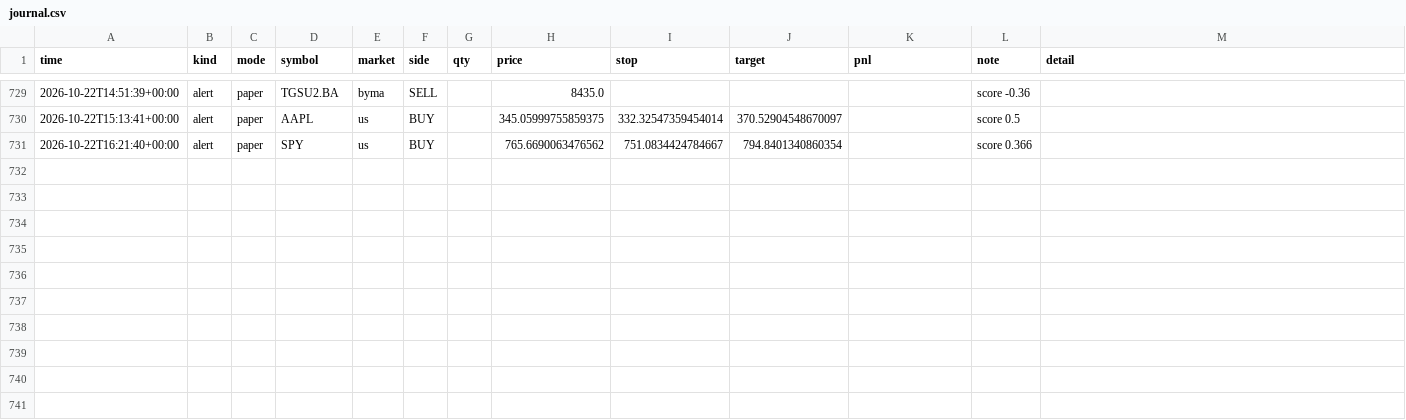
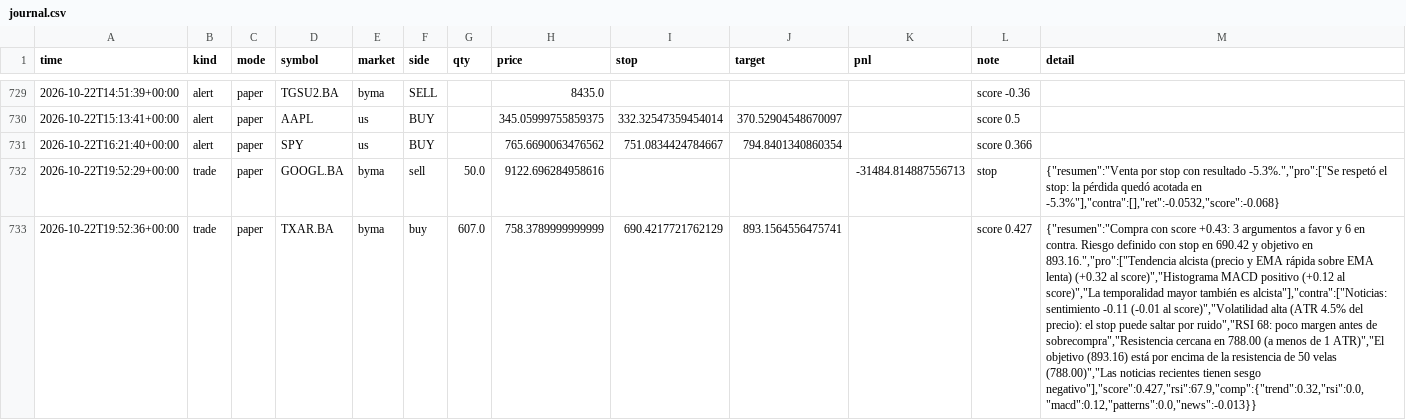
Before and after one commit to ivanbarone0114-wq/Trading-Bot, a CSV file: state/journal.csv, drawn as a sheet; only a part is shown, gaps mark what is left out; the diff names each change by its address in the sheet, - before the commit and + after, or states it on an @@ line.

```diff
--- a/state/journal.csv
+++ b/state/journal.csv
+row 732: 2026-10-22T19:52:29+00:00 | trade | paper | GOOGL.BA | byma | sell | 50.0 | 9122.696284958616 |  |  | -31484.814887556713 | stop | {"resumen":"Venta por stop con resultado -5.3%.","pro":["Se respetó el stop: la pérdida quedó acotada en -5.3%"],"contra":[],"ret":-0.0532,"score":-0.068}
+row 733: 2026-10-22T19:52:36+00:00 | trade | paper | TXAR.BA | byma | buy | 607.0 | 758.3789999999999 | 690.4217721762129 | 893.1564556475741 |  | score 0.427 | {"resumen":"Compra con score +0.43: 3 argumentos a favor y 6 en contra. Riesgo definido con stop en 690.42 y objetivo en 893.16.","pro":["Tendencia alcista (precio y EMA rápida sobre EMA lenta) (+0.32 al score)","Histograma MACD positivo (+0.12 al score)","La temporalidad mayor también es alcista"],"contra":["Noticias: sentimiento -0.11 (-0.01 al score)","Volatilidad alta (ATR 4.5% del precio): el stop puede saltar por ruido","RSI 68: poco margen antes de sobrecompra","Resistencia cercana en 788.00 (a menos de 1 ATR)","El objetivo (893.16) está por encima de la resistencia de 50 velas (788.00)","Las noticias recientes tienen sesgo negativo"],"score":0.427,"rsi":67.9,"comp":{"trend":0.32,"rsi":0.0,"macd":0.12,"patterns":0.0,"news":-0.013}}
```
Also changed, not shown: state/equity_intraday.csv, 3 other files.
